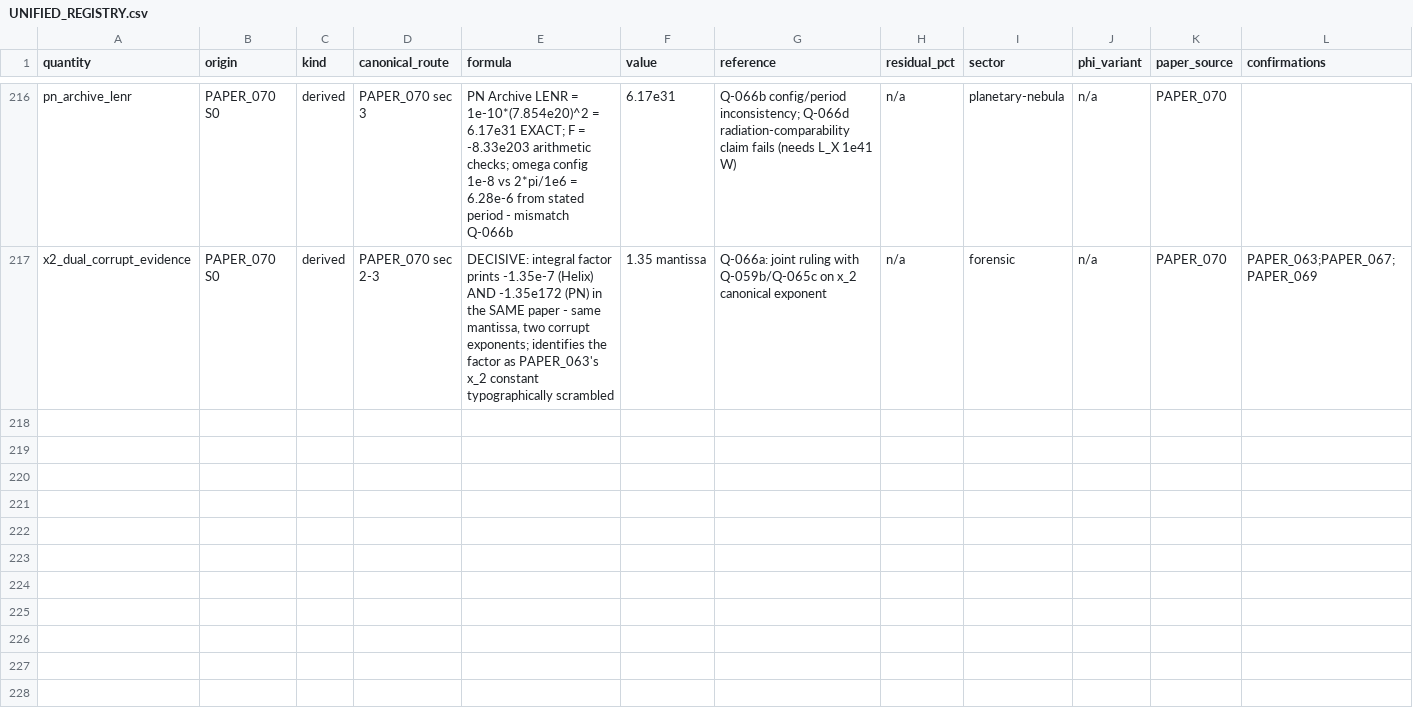
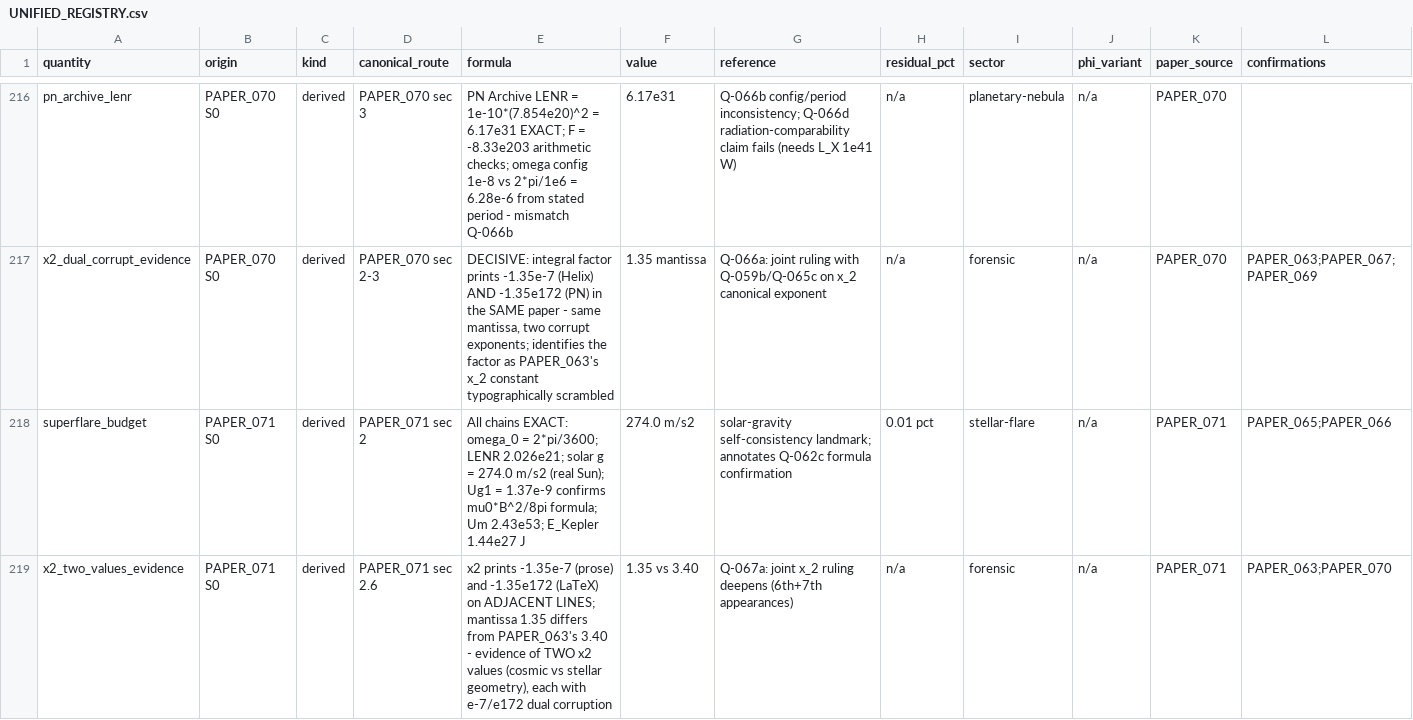
Before and after one commit to Daniel8Murphy0007/Star-Magic-Program, a CSV file: UNIFIED_REGISTRY.csv, drawn as a sheet; only a part is shown, gaps mark what is left out; rows hold the shown columns only; the diff covers the shown part only; the diff names each change by its address in the sheet, - before the commit and + after, or states it on an @@ line.

Commit message:
v0.74.0 BAND 1: PAPER_071 wired - REAL-SUN GRAVITY LANDMARK + TWO-x2 EVIDENCE
PAPER_071 Stellar Superflare Energy Budget (OPEN_RULING Q-067):
  Last of the five MC-stability systems. ALL section-2 chains
  EXACT:
  omega_0 = 2*pi/3600 = 1.745e-3 rad/s
  LENR = 1e-10*(4.501e15)^2 = 2.026e21
  SOLAR SURFACE GRAVITY = GM/r^2 = 274.0 m/s2 - matches the real
  Sun EXACTLY (self-consistency landmark)
  Ug1 = 274 * mu0*B^2/8pi = 1.37e-9 at B = 100 G - CONFIRMS the
  PAPER_066 magnetic-factor formula (Q-062c annotated)
  Um chain = 2.43e53 (small-argument expansion verified)
  E_Kepler = 1e-3 * 4e26 * 3600 = 1.44e27 J EXACT (L_star =
  solar luminosity)
  LENR ratio to ASKAP = 1.86 (factor ~2 as stated)

  x_2 FORENSICS DEEPEN: section 2.6 prints x2 = "-1.35e-7"
  (prose) and "-1.35e172" (LaTeX) on ADJACENT LINES; and the
  mantissa 1.35 differs from PAPER_063's x_2 = 3.40 - evidence
  of TWO distinct x2 constants (cosmic vs stellar geometry),
  each carrying the e-7/e172 dual corruption. Joint ruling
  Q-059b/Q-065c/Q-066a/Q-067a.

  DEFECTS: directed chain pins L_X = 1e34 W (table prints
  "10-4 W" with a 1e4-solar ratio claim - inconsistent);
  Um/energy-table exponents corrupt though mantissas verify.

Q-067 queued. Gate 539 assertions 0 failures. Registry 222 rows /
432 edges / 75 citation ledgers. Wired 75/2,255 (10 clean, 65
OPEN_RULING). Next: PAPER_072.

```diff
--- a/UNIFIED_REGISTRY.csv
+++ b/UNIFIED_REGISTRY.csv
+row 218: superflare_budget | PAPER_071 S0 | derived | PAPER_071 sec 2 | All chains EXACT: omega_0 = 2*pi/3600; LENR 2.026e21; solar g = 274.0 m/s2 (real Sun); Ug1 = 1.37e-9 confirms mu0*B^2/8pi formula; Um 2.43e53; E_Kepler 1.44e27 J | 274.0 m/s2 | solar-gravity self-consistency landmark; annotates Q-062c formula confirmation | 0.01 pct | stellar-flare | n/a | PAPER_071 | PAPER_065;PAPER_066
+row 219: x2_two_values_evidence | PAPER_071 S0 | derived | PAPER_071 sec 2.6 | x2 prints -1.35e-7 (prose) and -1.35e172 (LaTeX) on ADJACENT LINES; mantissa 1.35 differs from PAPER_063's 3.40 - evidence of TWO x2 values (cosmic vs stellar geometry), each with e-7/e172 dual corruption | 1.35 vs 3.40 | Q-067a: joint x_2 ruling deepens (6th+7th appearances) | n/a | forensic | n/a | PAPER_071 | PAPER_063;PAPER_070
```
Also changed, not shown: 1 added row elsewhere in this file, UNIFIED_REGISTRY_CORPUS_CITATIONS.csv, UNIFIED_REGISTRY_GRAPH.csv, 10 other files.
